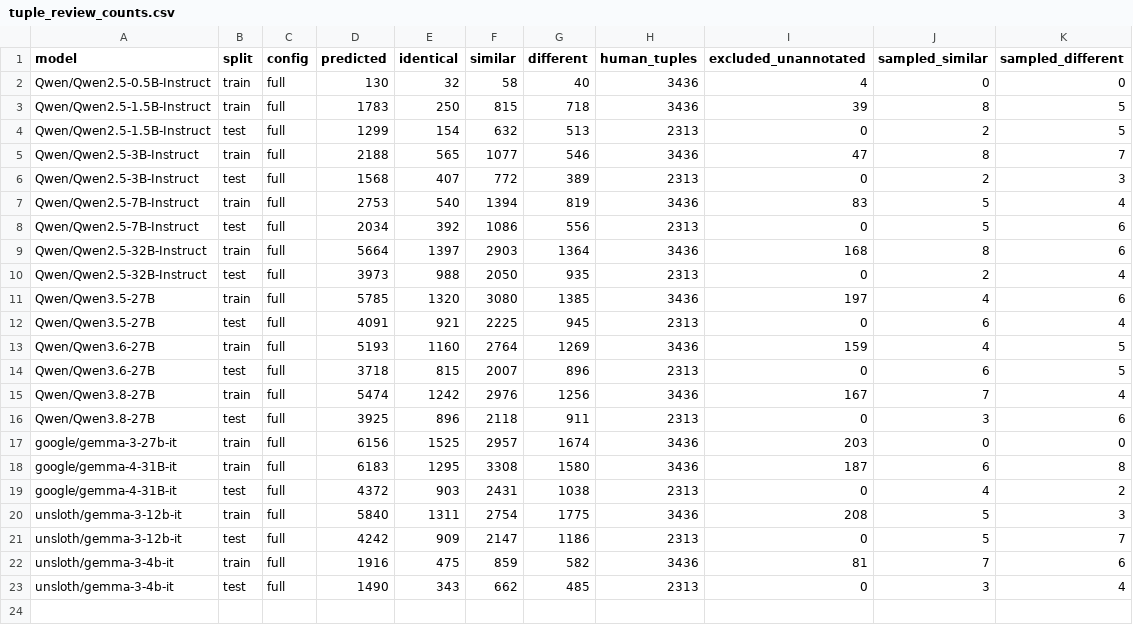
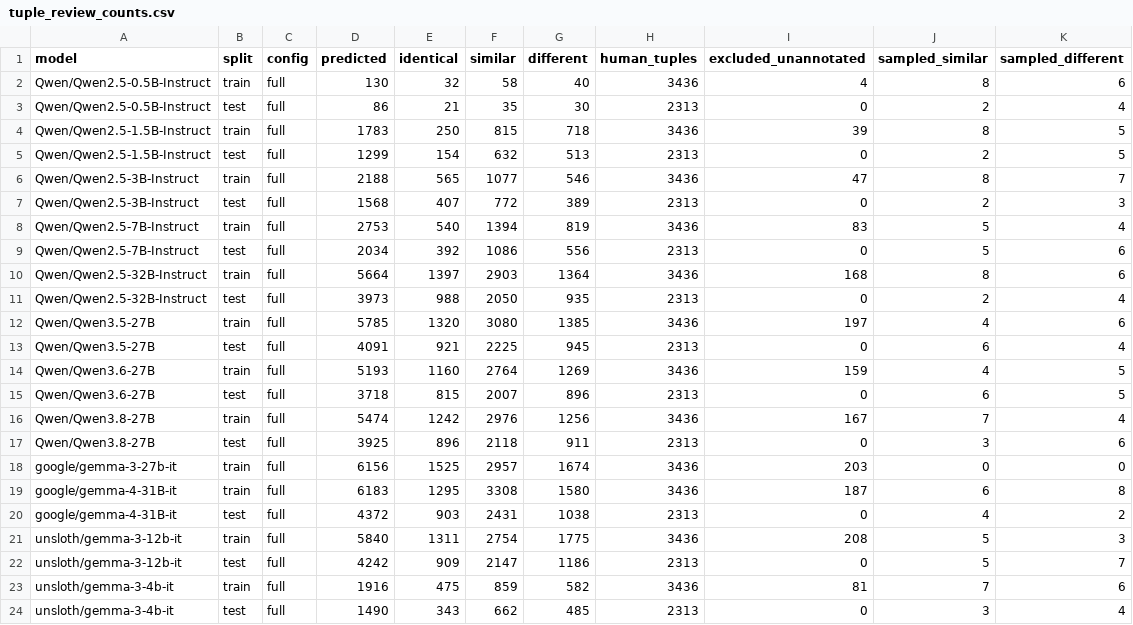
Before and after one commit to AndrewwBC/offset_aware, a CSV file: audit/tuple_review_counts.csv, drawn as a sheet.

```diff
--- a/audit/tuple_review_counts.csv
+++ b/audit/tuple_review_counts.csv
@@ -1,3 +1,4 @@
 model,split,config,predicted,identical,similar,different,human_tuples,excluded_unannotated,sampled_similar,sampled_different
-Qwen/Qwen2.5-0.5B-Instruct,train,full,130,32,58,40,3436,4,0,0
+Qwen/Qwen2.5-0.5B-Instruct,train,full,130,32,58,40,3436,4,8,6
+Qwen/Qwen2.5-0.5B-Instruct,test,full,86,21,35,30,2313,0,2,4
 Qwen/Qwen2.5-1.5B-Instruct,train,full,1783,250,815,718,3436,39,8,5
```
Also changed, not shown: 7 other files.
